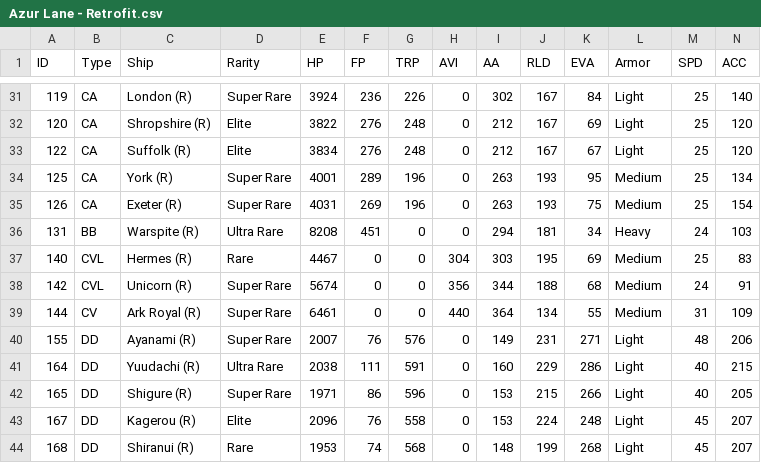
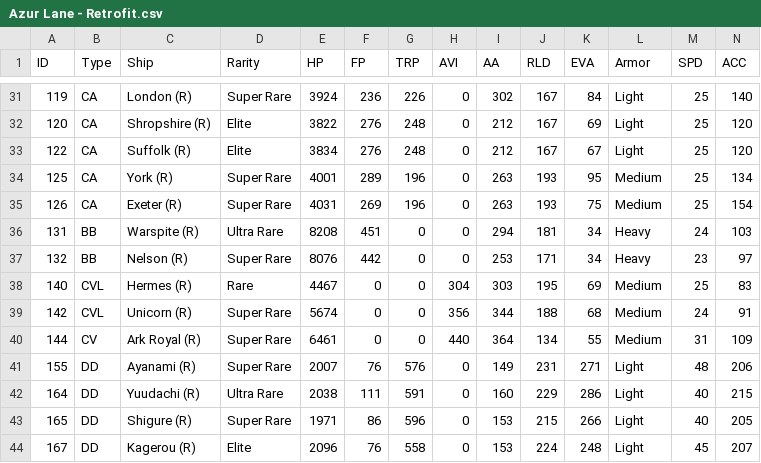
Before and after one commit to Rafajogos1/Azur-Lane-Helper, a CSV file: Azur Lane Helper/ShipInfo/Azur Lane - Retrofit.csv, drawn as a sheet; only a part is shown, gaps mark what is left out; the shorter side is filled out with more unchanged rows; rows hold the shown columns only; the diff names each change by its address in the sheet, - before the commit and + after, or states it on an @@ line.

```diff
--- a/Azur Lane Helper/ShipInfo/Azur Lane - Retrofit.csv
+++ b/Azur Lane Helper/ShipInfo/Azur Lane - Retrofit.csv
+row 37: 132 | BB | Nelson (R) | Super Rare | 8076 | 442 | 0 | 0 | 253 | 171 | 34 | Heavy | 23 | 97
```
Also changed, not shown: Azur Lane Helper/ShipInfo/Azur Lane - Collab.csv, Azur Lane Helper/ShipInfo/Azur Lane - META.csv, 18 other files.
